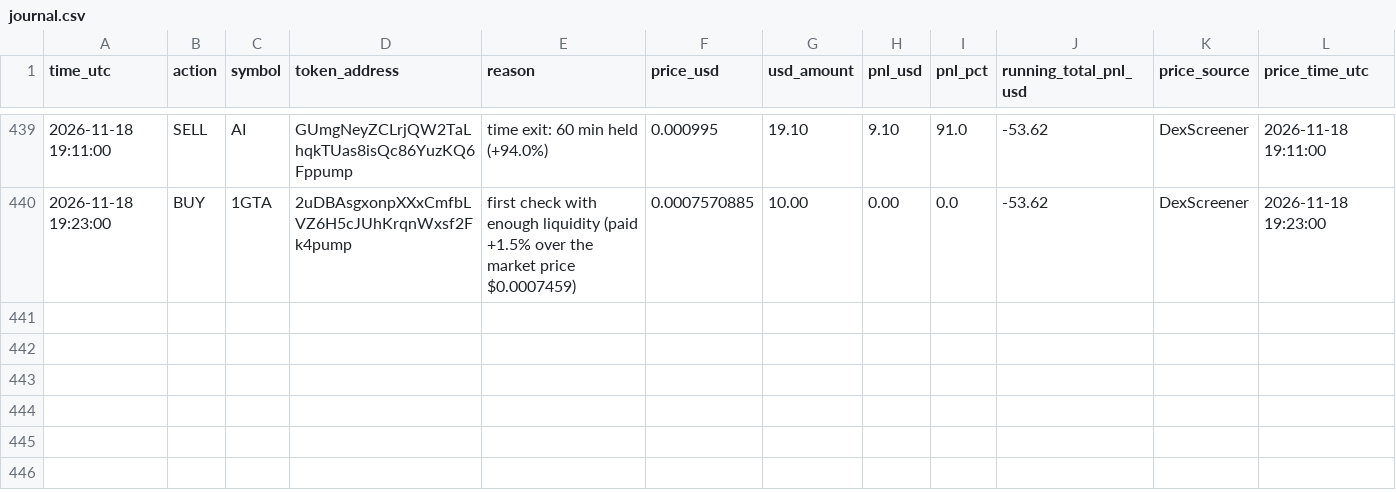
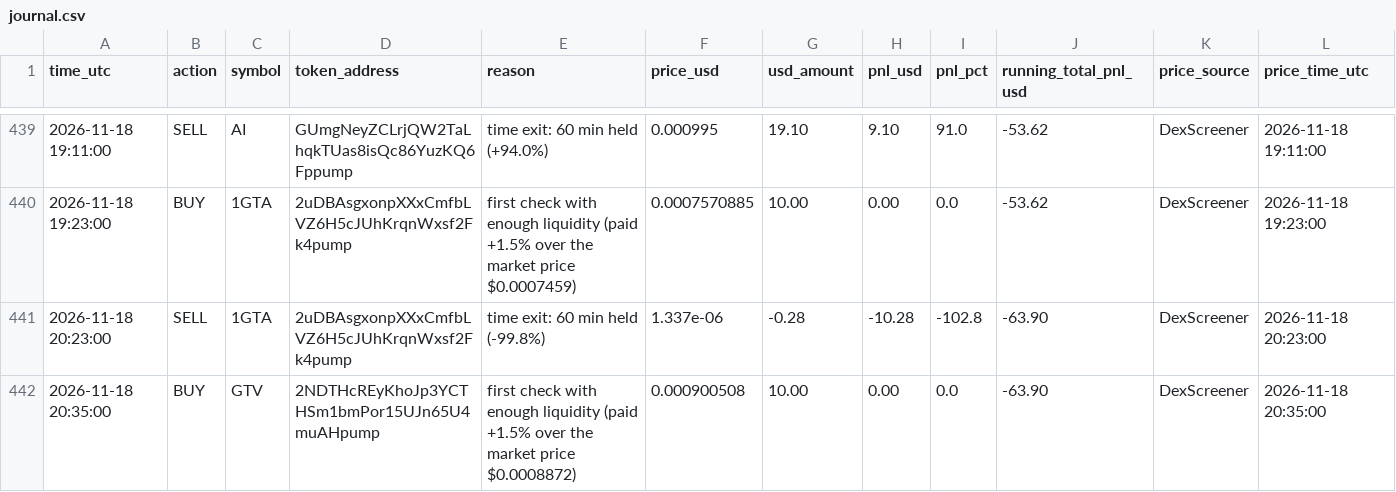
Before and after one commit to Asayed36/trading-bot, a CSV file: data/main-1min/liquid/l2/journal.csv, drawn as a sheet; only a part is shown, gaps mark what is left out; the diff names each change by its address in the sheet, - before the commit and + after, or states it on an @@ line.

```diff
--- a/data/main-1min/liquid/l2/journal.csv
+++ b/data/main-1min/liquid/l2/journal.csv
+row 441: 2026-11-18 20:23:00 | SELL | 1GTA | 2uDBAsgxonpXXxCmfbLVZ6H5cJUhKrqnWxsf2Fk4pump | time exit: 60 min held (-99.8%) | 1.337e-06 | -0.28 | -10.28 | -102.8 | -63.90 | DexScreener | 2026-11-18 20:23:00
+row 442: 2026-11-18 20:35:00 | BUY | GTV | 2NDTHcREyKhoJp3YCTHSm1bmPor15UJn65U4muAHpump | first check with enough liquidity (paid +1.5% over the market price $0.0008872) | 0.000900508 | 10.00 | 0.00 | 0.0 | -63.90 | DexScreener | 2026-11-18 20:35:00
```
Also changed, not shown: data/launch/launches.csv, data/main-1min/liquid/l1/entries.csv, 28 other files.
